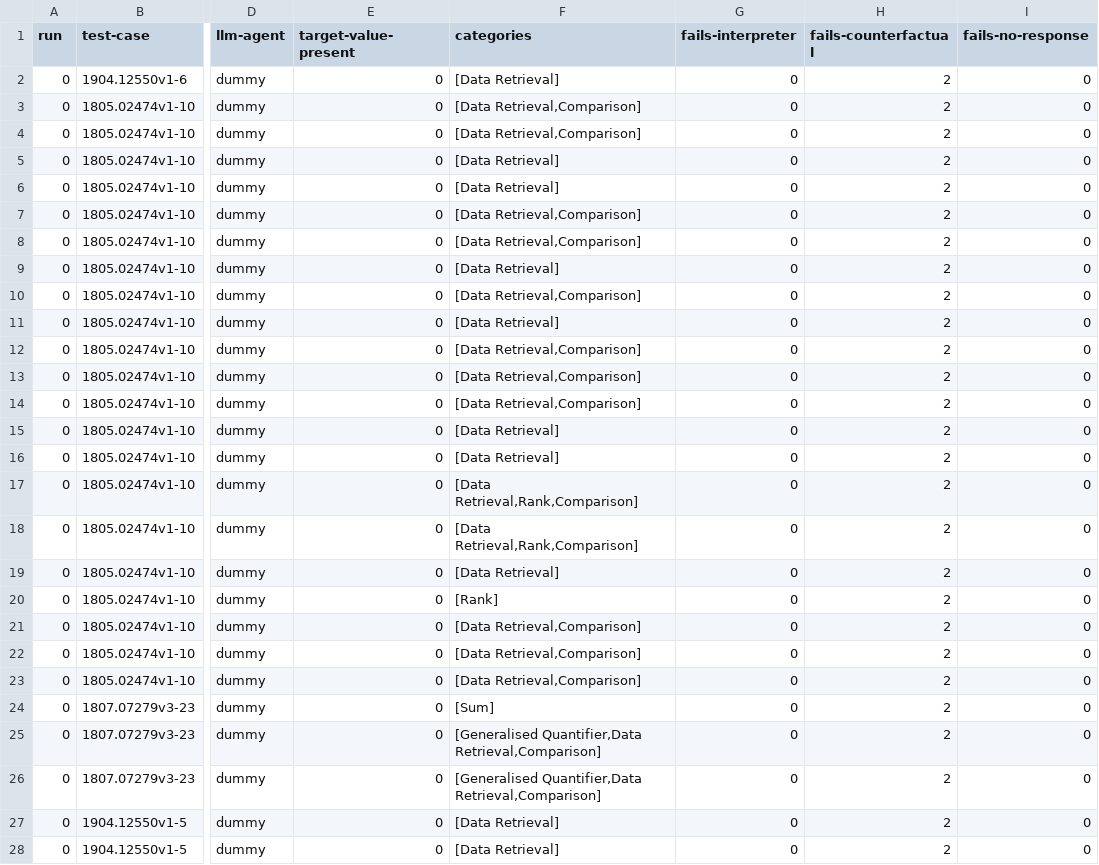
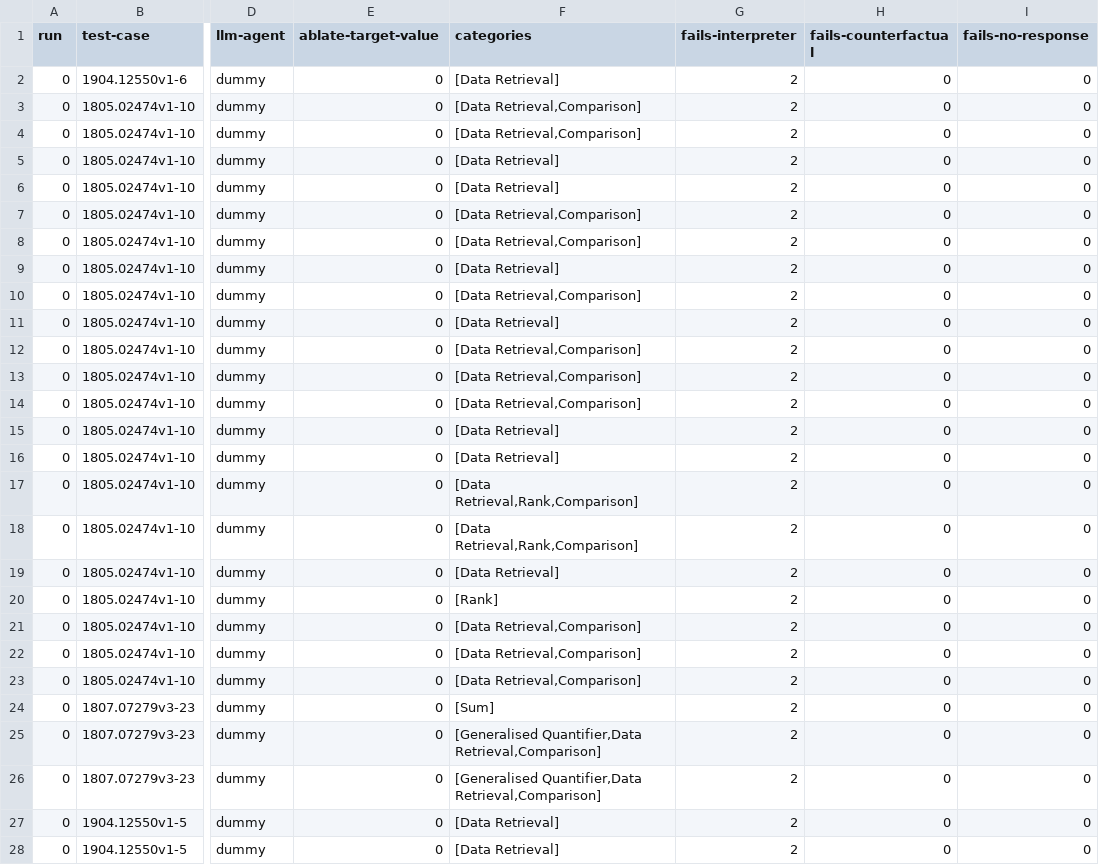
Before and after one commit to explorable-viz/authoring-assistant, a CSV file: results/test-mock/dummy/scigen-manual/results.csv, drawn as a sheet; only a part is shown, gaps mark what is left out; the diff covers the shown part only; the diff names each change by its address in the sheet, - before the commit and + after, or states it on an @@ line.

Commit message:
refactory - ablate-target-value

```diff
--- a/results/test-mock/dummy/scigen-manual/results.csv
+++ b/results/test-mock/dummy/scigen-manual/results.csv
-E1: target-value-present
+E1: ablate-target-value
-G2:G28 (fails-interpreter): 0
+G2:G28 (fails-interpreter): 2
-H2:H28 (fails-counterfactual): 2
+H2:H28 (fails-counterfactual): 0
```
Also changed, not shown: 56 edited cells elsewhere in this file, 9 other files.
